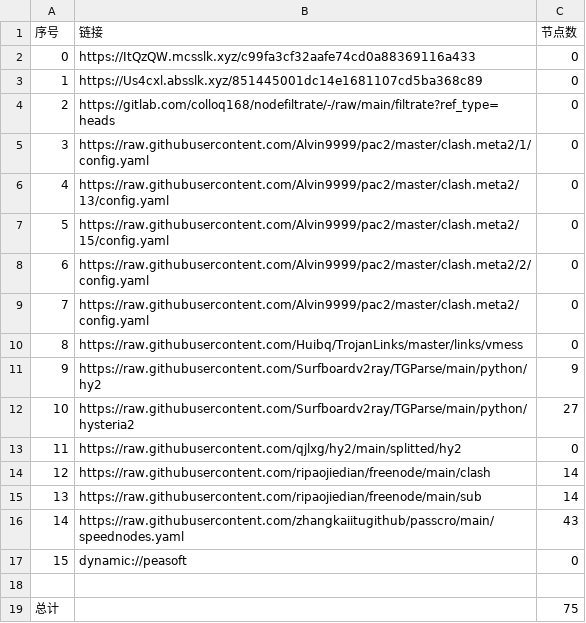
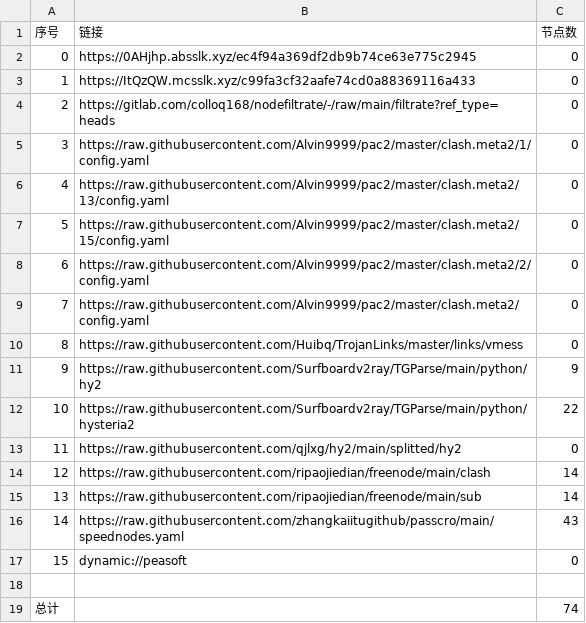
Before and after one commit to flyinghighly/NoMoreWalls, a CSV file: list_result.csv, drawn as a sheet.

```diff
--- a/list_result.csv
+++ b/list_result.csv
@@ -1,4 +1,4 @@
 序号,链接,节点数
-0,https://ItQzQW.mcsslk.xyz/c99fa3cf32aafe74cd0a88369116a433,0
-1,https://Us4cxl.absslk.xyz/851445001dc14e1681107cd5ba368c89,0
+0,https://0AHjhp.absslk.xyz/ec4f94a369df2db9b74ce63e775c2945,0
+1,https://ItQzQW.mcsslk.xyz/c99fa3cf32aafe74cd0a88369116a433,0
 2,https://gitlab.com/colloq168/nodefiltrate/-/raw/main/filtrate?ref_type=heads,0
@@ -11,3 +11,3 @@
 9,https://raw.githubusercontent.com/Surfboardv2ray/TGParse/main/python/hy2,9
-10,https://raw.githubusercontent.com/Surfboardv2ray/TGParse/main/python/hysteria2,27
+10,https://raw.githubusercontent.com/Surfboardv2ray/TGParse/main/python/hysteria2,22
 11,https://raw.githubusercontent.com/qjlxg/hy2/main/splitted/hy2,0
@@ -18,2 +18,2 @@
 
-总计,,75
+总计,,74
```
Also changed, not shown: 15 other files.
